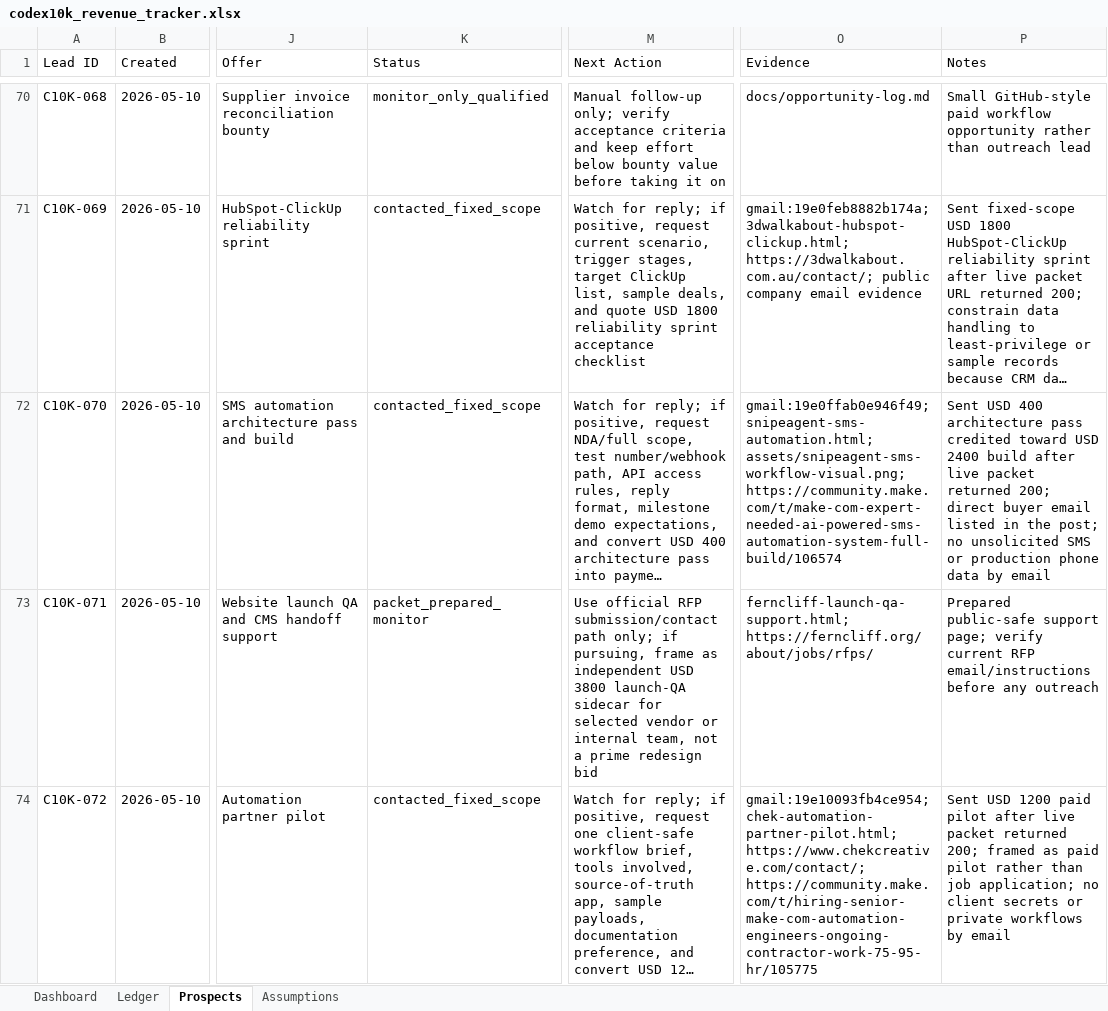
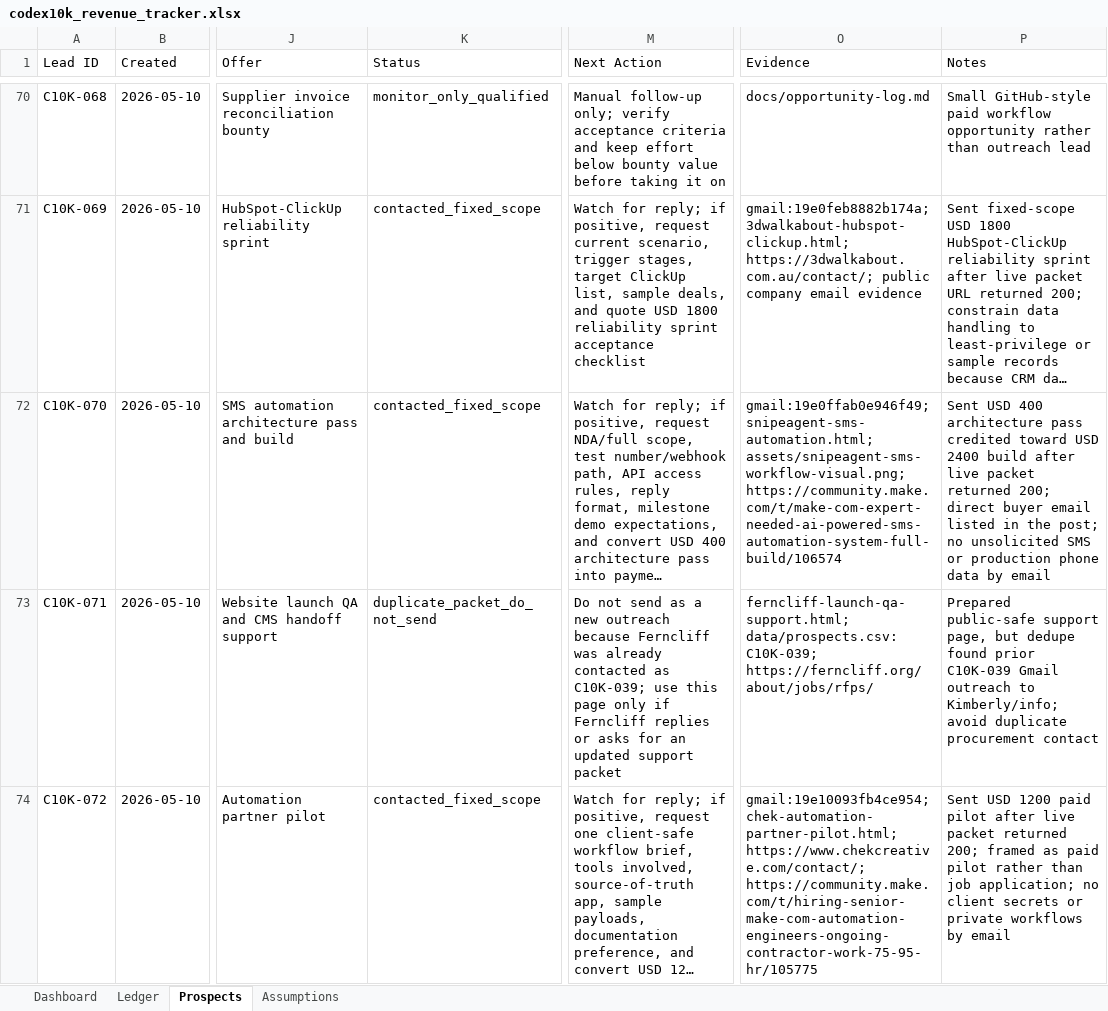
Before and after one commit to anonymusk7/codex10k-workflow-recovery, an Excel workbook: outputs/codex10k/codex10k_revenue_tracker.xlsx, sheet Prospects, drawn as a sheet; only a part is shown, gaps mark what is left out; long unchanged cells end in …; values as stored, in another font and other column widths than the file's, no borders; the diff covers the shown part only; the diff names each change by its address in the sheet, - before the commit and + after, or states it on an @@ line.

```diff
--- a/outputs/codex10k/codex10k_revenue_tracker.xlsx (sheet Prospects)
+++ b/outputs/codex10k/codex10k_revenue_tracker.xlsx (sheet Prospects)
-K73 (Status): packet_prepared_monitor
+K73 (Status): duplicate_packet_do_not_send
-M73 (Next Action): Use official RFP submission/contact path only; if pursuing, frame as independent USD 3800 launch-QA sidecar for selected vendor or internal team, not a prime redesign bid
+M73 (Next Action): Do not send as a new outreach because Ferncliff was already contacted as C10K-039; use this page only if Ferncliff replies or asks for an updated support packet
-O73 (Evidence): ferncliff-launch-qa-support.html; https://ferncliff.org/about/jobs/rfps/
+O73 (Evidence): ferncliff-launch-qa-support.html; data/prospects.csv:C10K-039; https://ferncliff.org/about/jobs/rfps/
-P73 (Notes): …public-safe support page; verify current RFP email/instructions before any outreach
+P73 (Notes): …public-safe support page, but dedupe found prior C10K-039 Gmail outreach to Kimberly/info; avoid duplicate procurement contact
```
Also changed, not shown: 1 added row elsewhere in this sheet, sheet Dashboard, 6 other files.
